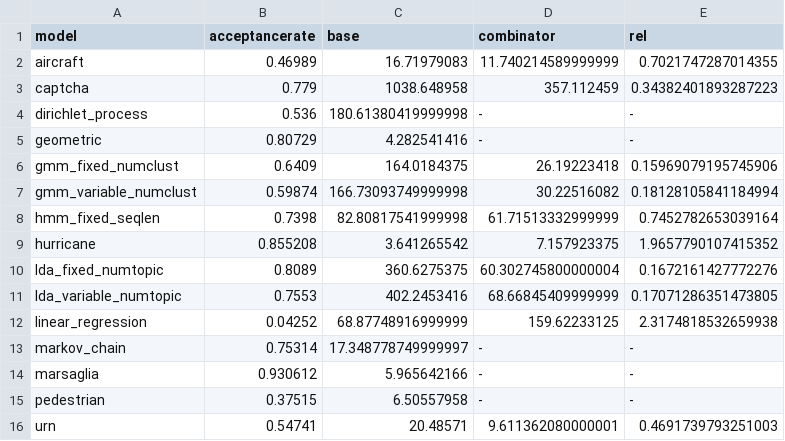
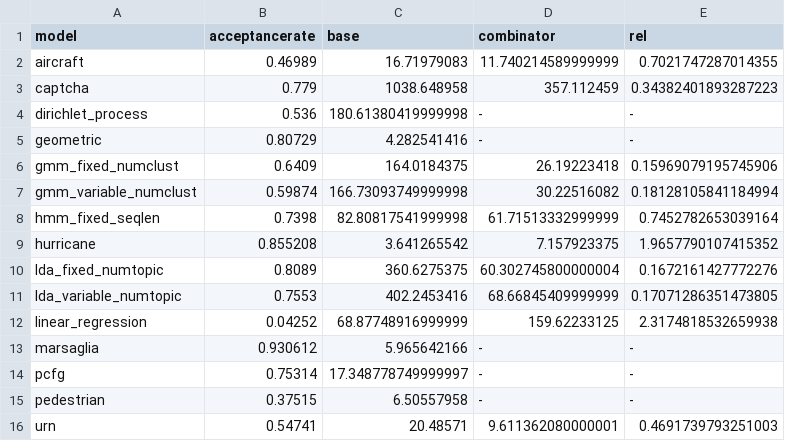
Before and after one commit to markus7800/PPLStaticFactor, a CSV file: compare/gen/results.csv, drawn as a sheet; removed rows and columns are numbered as before the commit, all else as after; the diff names each change by its address in the sheet, - before the commit and + after, or states it on an @@ line.

Commit message:
markov chain -> pcfg

```diff
--- a/compare/gen/results.csv
+++ b/compare/gen/results.csv
-row 13: markov_chain | 0.75314 | 17.348778749999997 | - | -
+row 14: pcfg | 0.75314 | 17.348778749999997 | - | -
```
Also changed, not shown: 14 other files.
